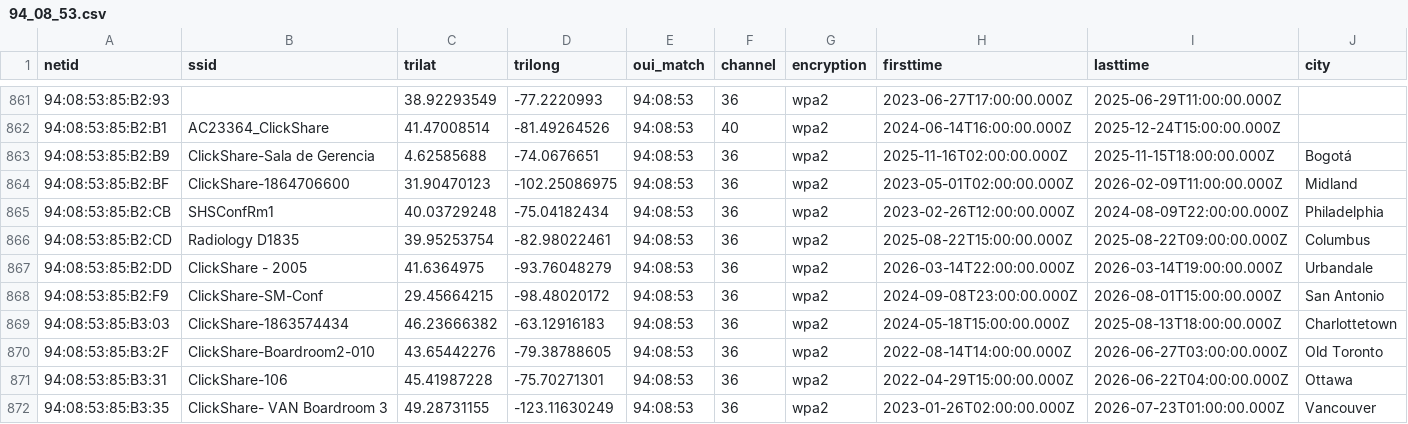
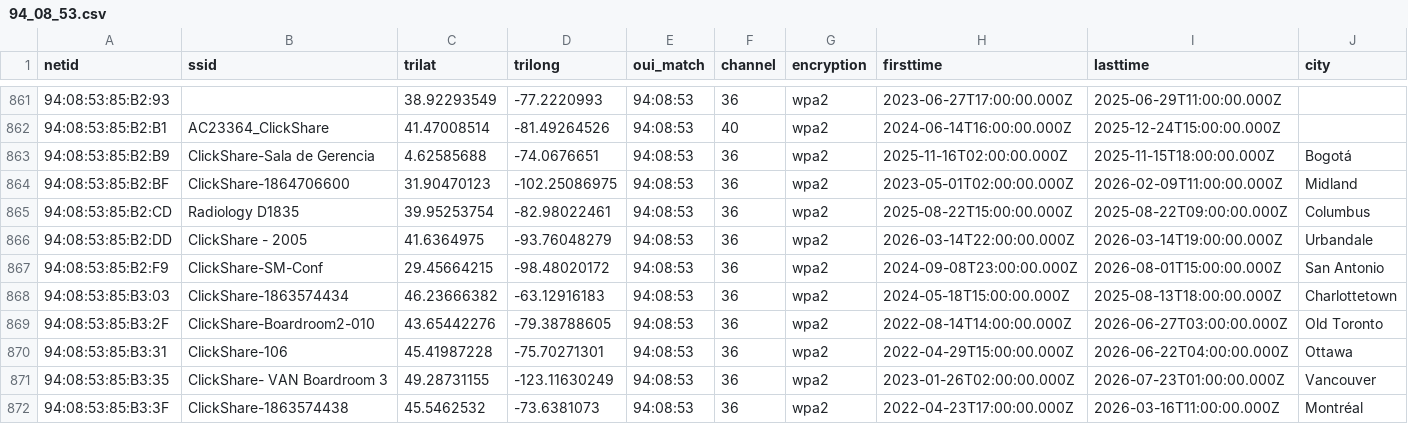
Before and after one commit to simeononsecurity/flock-finder, a CSV file: data/by_oui/94_08_53.csv, drawn as a sheet; only a part is shown, gaps mark what is left out; the shorter side is filled out with more unchanged rows; rows hold the shown columns only; the diff names each change by its address in the sheet, - before the commit and + after, or states it on an @@ line.

```diff
--- a/data/by_oui/94_08_53.csv
+++ b/data/by_oui/94_08_53.csv
-row 865: 94:08:53:85:B2:CB | SHSConfRm1 | 40.03729248 | -75.04182434 | 94:08:53 | 36 | wpa2 | 2023-02-26T12:00:00.000Z | 2024-08-09T22:00:00.000Z | Philadelphia
```
Also changed, not shown: data/by_oui/14_5A_FC.csv, data/by_oui/80_30_49.csv, 37 other files.
